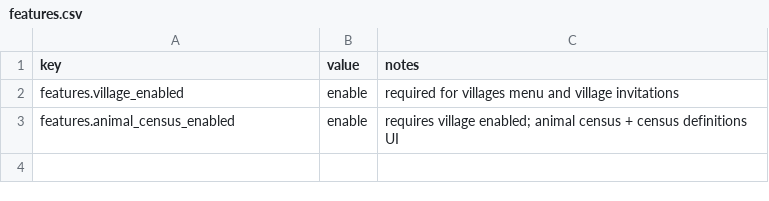
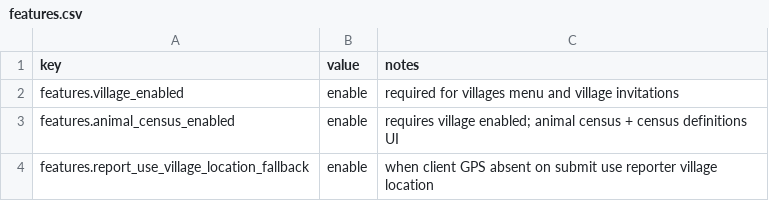
Before and after one commit to ohtk-lahis/lahis-deployment, a CSV file: seeds/demo/features.csv, drawn as a sheet.

Commit message:
feat(demo-seeds): RF4 village location fallback and no form pin
Enable features.report_use_village_location_fallback and remove the
incident_location field from Animal Sick/Death so location comes from
village when client GPS is absent.

```diff
--- a/seeds/demo/features.csv
+++ b/seeds/demo/features.csv
@@ -3 +3,2 @@ features.village_enabled,enable,required for villages menu and village invitatio
 features.animal_census_enabled,enable,requires village enabled; animal census + census definitions UI
+features.report_use_village_location_fallback,enable,when client GPS absent on submit use reporter village location
```
Also changed, not shown: 1 other file.
